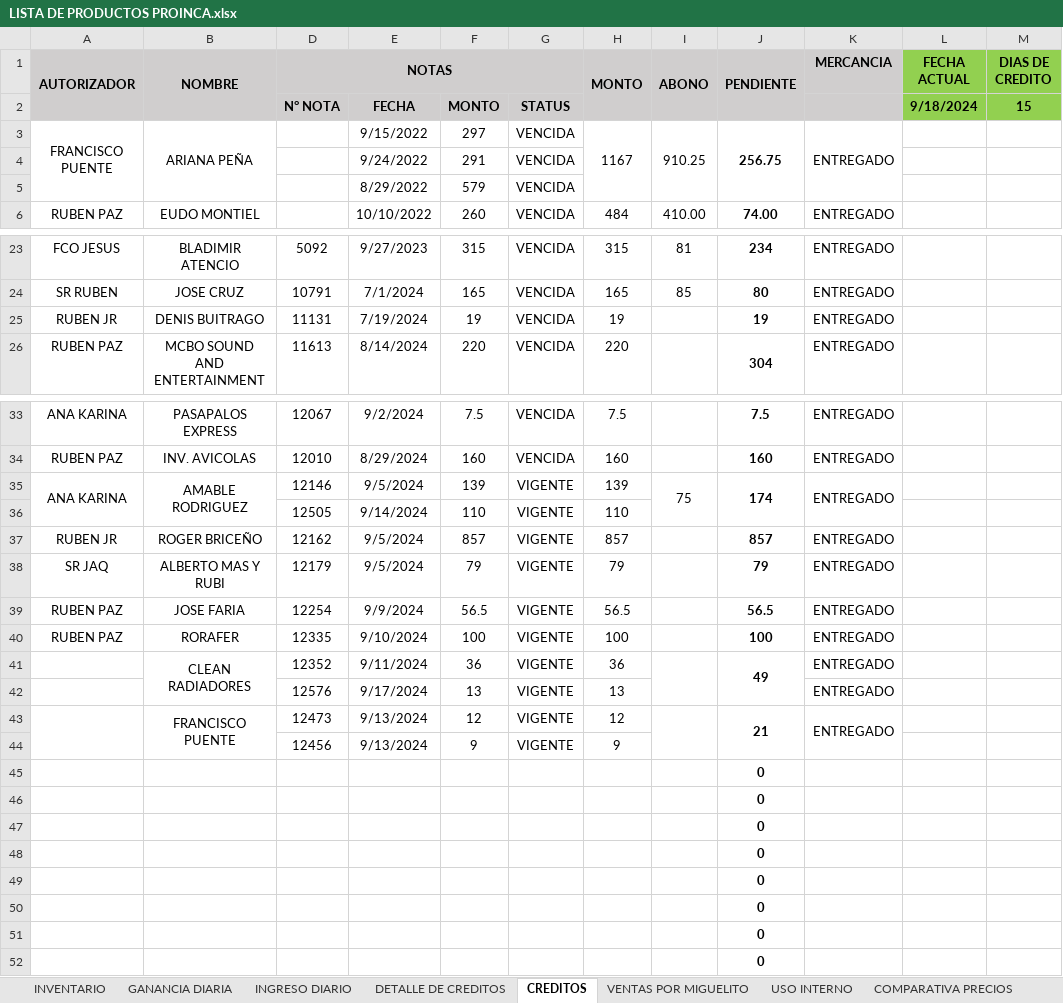
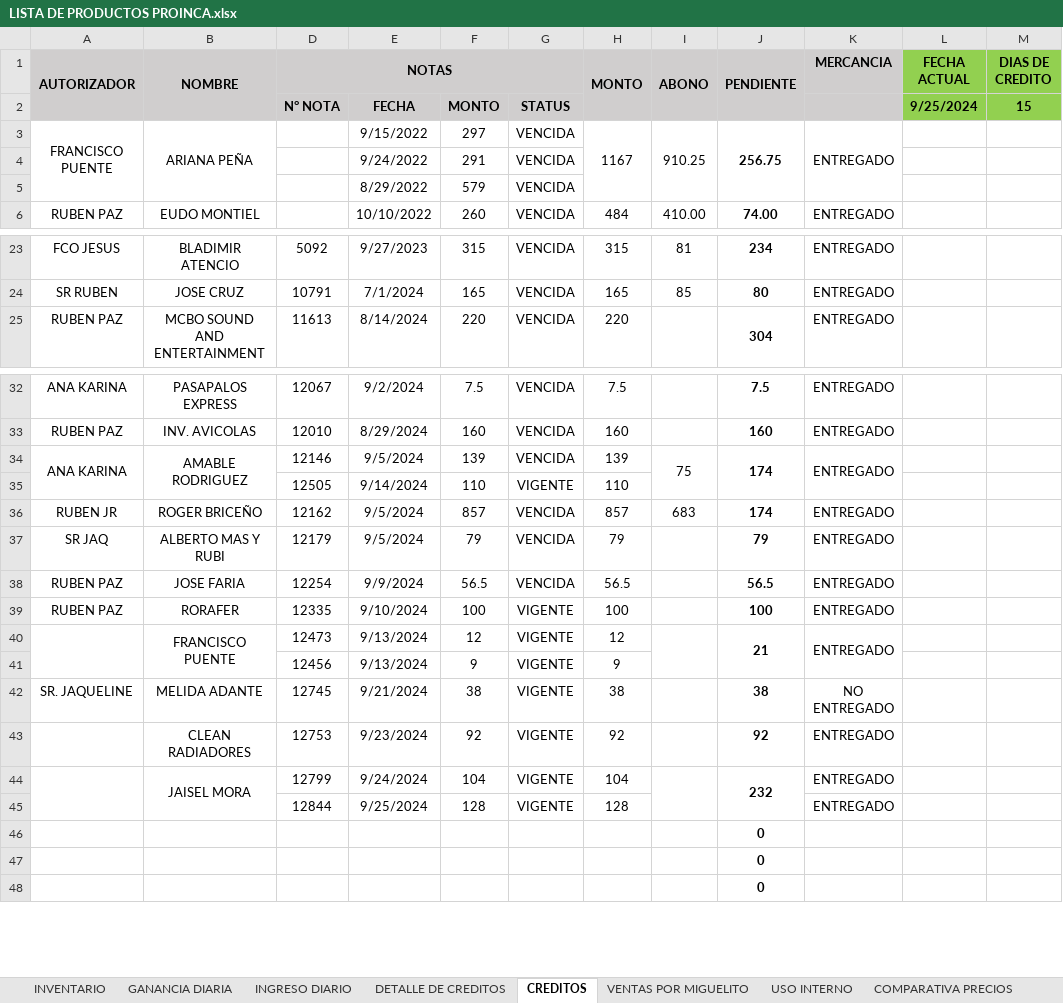
Before and after one commit to JPuente25/Proinca, an Excel workbook: LISTA DE PRODUCTOS PROINCA.xlsx, sheet CREDITOS, drawn as a sheet; only a part is shown, gaps mark what is left out; values as stored, in another font and other column widths than the file's, no borders; conditional formats not drawn; removed rows and columns are numbered as before the commit, all else as after; the diff names each change by its address in the sheet, - before the commit and + after, or states it on an @@ line.

```diff
--- a/LISTA DE PRODUCTOS PROINCA.xlsx (sheet CREDITOS)
+++ b/LISTA DE PRODUCTOS PROINCA.xlsx (sheet CREDITOS)
-L2 (FECHA ACTUAL): 9/18/2024
+L2 (FECHA ACTUAL): 9/25/2024
-row 25: RUBEN JR | DENIS BUITRAGO | 11131 | 7/19/2024 | 19 | VENCIDA | 19 |  | 19 | ENTREGADO
-G34: VIGENTE
+G34: VENCIDA
-G36:G38: VIGENTE
+G36:G38: VENCIDA
-I36 (ABONO): (empty)
+I36 (ABONO): 683
-J36 (PENDIENTE): 857
+J36 (PENDIENTE): 174
-row 41:  | CLEAN RADIADORES | 12352 | 9/11/2024 | 36 | VIGENTE | 36 |  | 49 | ENTREGADO
-row 42:  |  | 12576 | 9/17/2024 | 13 | VIGENTE | 13 |  |  | ENTREGADO
-row 45:  |  |  |  |  |  |  |  | 0
-row 46:  |  |  |  |  |  |  |  | 0
-row 47:  |  |  |  |  |  |  |  | 0
-row 48:  |  |  |  |  |  |  |  | 0
-row 49:  |  |  |  |  |  |  |  | 0
+row 42: SR. JAQUELINE | MELIDA ADANTE | 12745 | 9/21/2024 | 38 | VIGENTE | 38 |  | 38 | NO ENTREGADO
+row 43:  | CLEAN RADIADORES | 12753 | 9/23/2024 | 92 | VIGENTE | 92 |  | 92 | ENTREGADO
+row 44:  | JAISEL MORA | 12799 | 9/24/2024 | 104 | VIGENTE | 104 |  | 232 | ENTREGADO
+row 45:  |  | 12844 | 9/25/2024 | 128 | VIGENTE | 128 |  |  | ENTREGADO
```
Also changed, not shown: sheet DETALLE DE CREDITOS, sheet INGRESO DIARIO, sheet Hoja2, sheet GANANCIA DIARIA, sheet USO INTERNO, formulas that keep their value, hidden cells.
